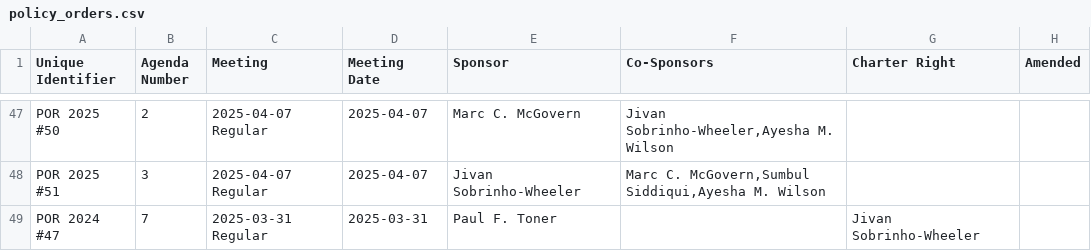
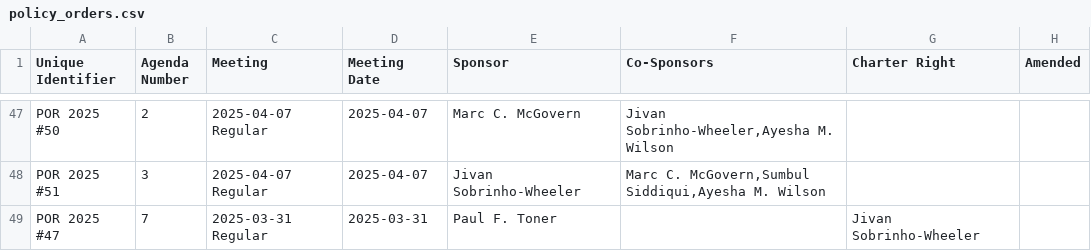
Before and after one commit to cjfman/Cambridge-Review, a CSV file: meeting_data/processed/2025/policy_orders.csv, drawn as a sheet; only a part is shown, gaps mark what is left out; the diff names each change by its address in the sheet, - before the commit and + after, or states it on an @@ line.

```diff
--- a/meeting_data/processed/2025/policy_orders.csv
+++ b/meeting_data/processed/2025/policy_orders.csv
-A49 (Unique Identifier): POR 2024 #47
+A49 (Unique Identifier): POR 2025 #47
```
Also changed, not shown: 2 other files.
